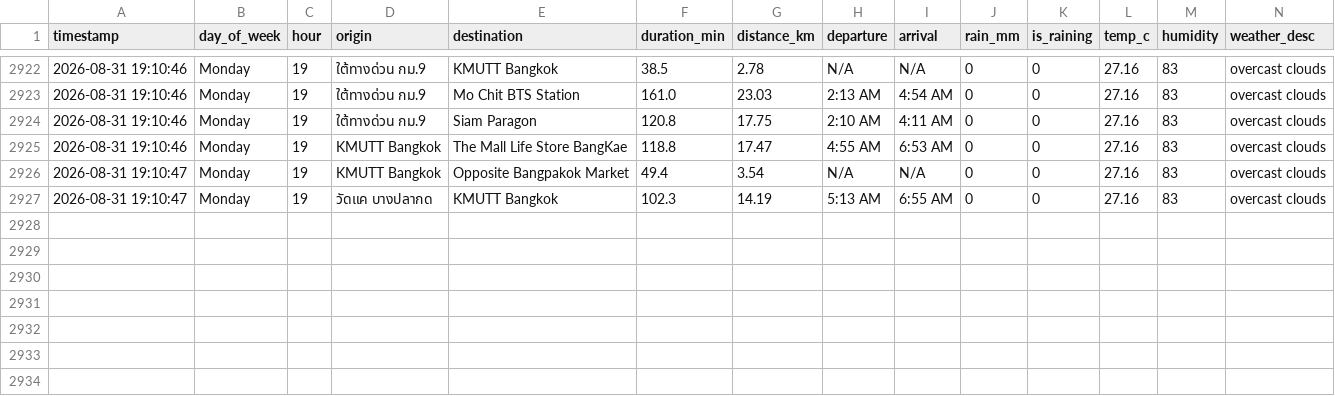
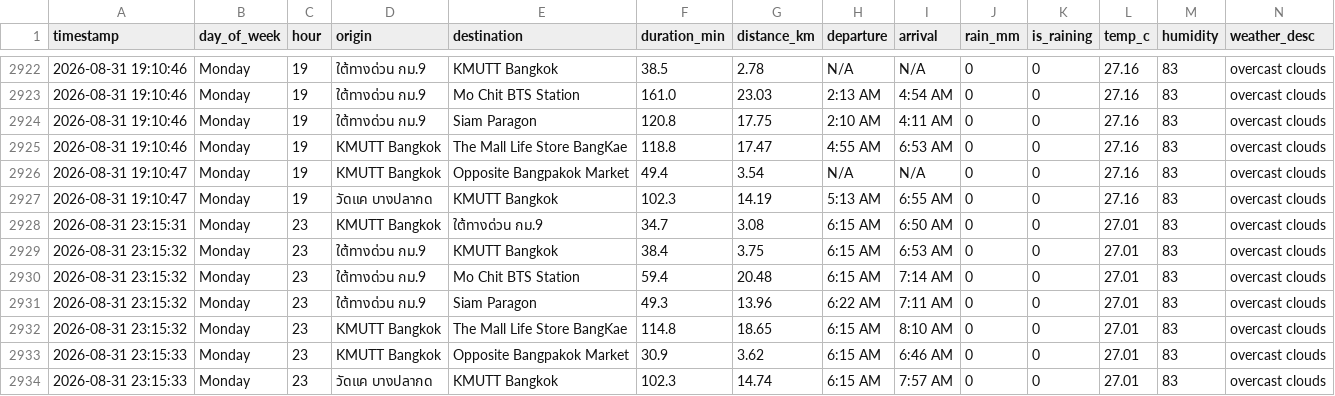
Before and after one commit to Spiing/bkk-transit-data, a CSV file: transit_data.csv, drawn as a sheet; only a part is shown, gaps mark what is left out; the diff names each change by its address in the sheet, - before the commit and + after, or states it on an @@ line.

```diff
--- a/transit_data.csv
+++ b/transit_data.csv
+row 2928: 2026-08-31 23:15:31 | Monday | 23 | KMUTT Bangkok | ใต้ทางด่วน กม.9 | 34.7 | 3.08 | 6:15 AM | 6:50 AM | 0 | 0 | 27.01 | 83 | overcast clouds
+row 2929: 2026-08-31 23:15:32 | Monday | 23 | ใต้ทางด่วน กม.9 | KMUTT Bangkok | 38.4 | 3.75 | 6:15 AM | 6:53 AM | 0 | 0 | 27.01 | 83 | overcast clouds
+row 2930: 2026-08-31 23:15:32 | Monday | 23 | ใต้ทางด่วน กม.9 | Mo Chit BTS Station | 59.4 | 20.48 | 6:15 AM | 7:14 AM | 0 | 0 | 27.01 | 83 | overcast clouds
+row 2931: 2026-08-31 23:15:32 | Monday | 23 | ใต้ทางด่วน กม.9 | Siam Paragon | 49.3 | 13.96 | 6:22 AM | 7:11 AM | 0 | 0 | 27.01 | 83 | overcast clouds
+row 2932: 2026-08-31 23:15:32 | Monday | 23 | KMUTT Bangkok | The Mall Life Store BangKae | 114.8 | 18.65 | 6:15 AM | 8:10 AM | 0 | 0 | 27.01 | 83 | overcast clouds
+row 2933: 2026-08-31 23:15:33 | Monday | 23 | KMUTT Bangkok | Opposite Bangpakok Market | 30.9 | 3.62 | 6:15 AM | 6:46 AM | 0 | 0 | 27.01 | 83 | overcast clouds
+row 2934: 2026-08-31 23:15:33 | Monday | 23 | วัดแค บางปลากด | KMUTT Bangkok | 102.3 | 14.74 | 6:15 AM | 7:57 AM | 0 | 0 | 27.01 | 83 | overcast clouds
```
